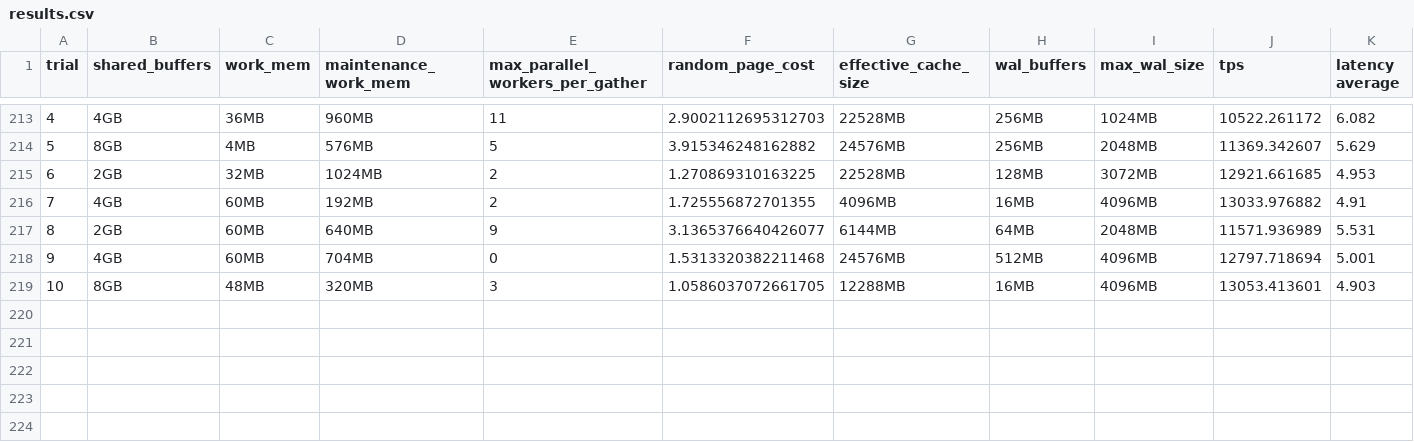
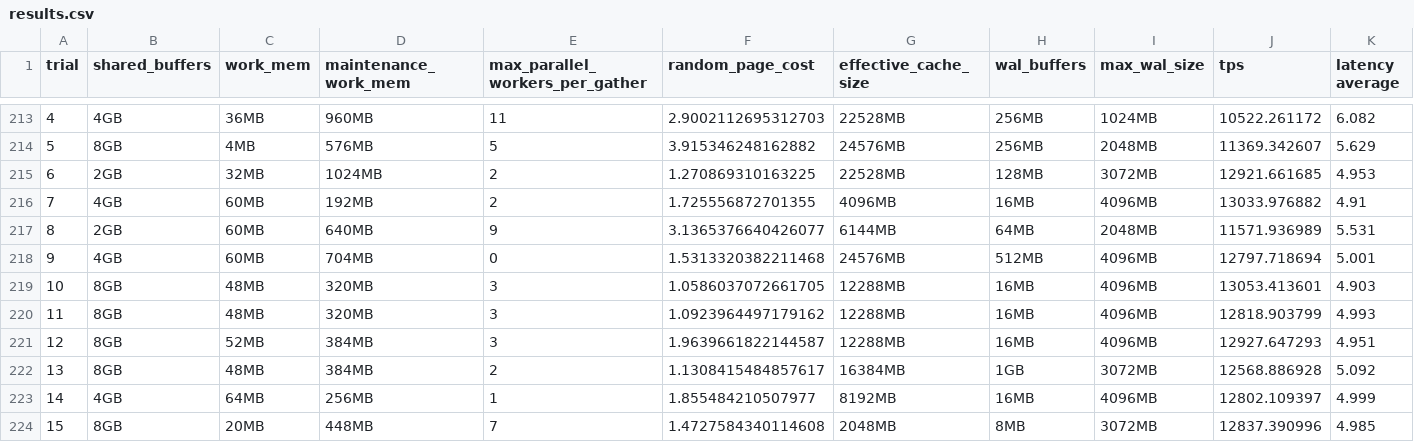
Before and after one commit to Zaboich/otus-postgres-advanched, a CSV file: 15-Course/pg_optimizer/results.csv, drawn as a sheet; only a part is shown, gaps mark what is left out; rows hold the shown columns only; the diff names each change by its address in the sheet, - before the commit and + after, or states it on an @@ line.

Commit message:
result.csv

```diff
--- a/15-Course/pg_optimizer/results.csv
+++ b/15-Course/pg_optimizer/results.csv
+row 220: 11 | 8GB | 48MB | 320MB | 3 | 1.0923964497179162 | 12288MB | 16MB | 4096MB | 12818.903799 | 4.993
+row 221: 12 | 8GB | 52MB | 384MB | 3 | 1.9639661822144587 | 12288MB | 16MB | 4096MB | 12927.647293 | 4.951
+row 222: 13 | 8GB | 48MB | 384MB | 2 | 1.1308415484857617 | 16384MB | 1GB | 3072MB | 12568.886928 | 5.092
+row 223: 14 | 4GB | 64MB | 256MB | 1 | 1.855484210507977 | 8192MB | 16MB | 4096MB | 12802.109397 | 4.999
+row 224: 15 | 8GB | 20MB | 448MB | 7 | 1.4727584340114608 | 2048MB | 8MB | 3072MB | 12837.390996 | 4.985
```
